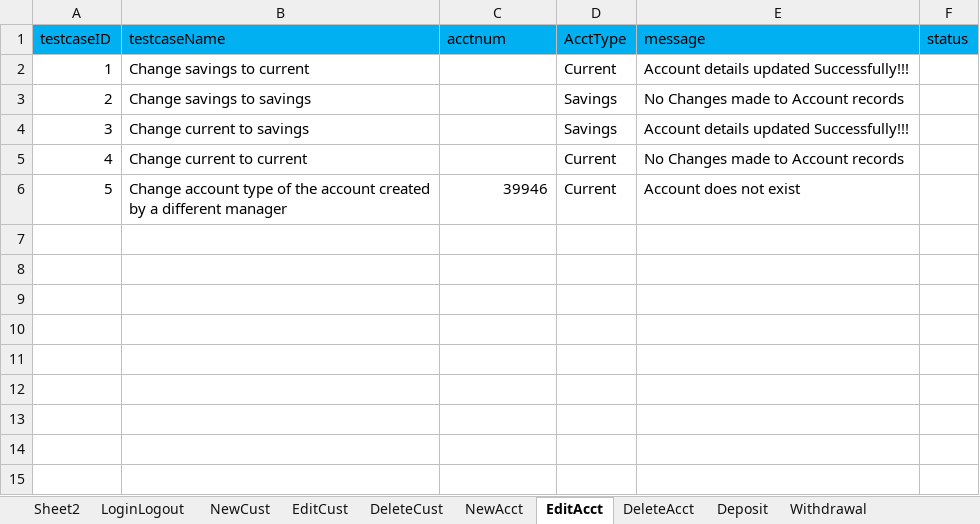
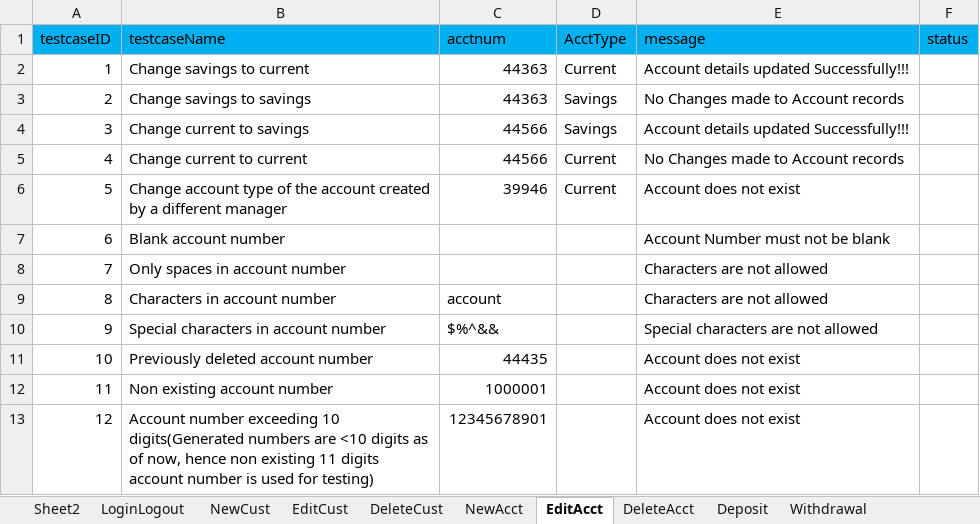
Before and after one commit to krRanjani/referencematerial, an Excel workbook: SeleniumWebDriver/bin/guru99/DataFiles/Guru99_testdata.xlsx, sheet EditAcct, drawn as a sheet; values as stored, in another font and other column widths than the file's, no borders; the diff names each change by its address in the sheet, - before the commit and + after, or states it on an @@ line.

Commit message:
Change in AddAcct and DeleteAcct functions.
A new method to update EditAcct sheet with newly created account
numbers.

```diff
--- a/SeleniumWebDriver/bin/guru99/DataFiles/Guru99_testdata.xlsx (sheet EditAcct)
+++ b/SeleniumWebDriver/bin/guru99/DataFiles/Guru99_testdata.xlsx (sheet EditAcct)
-C2:C3 (acctnum): (empty)
+C2:C3 (acctnum): 44363
-C4:C5 (acctnum): (empty)
+C4:C5 (acctnum): 44566
+row 7: 6 | Blank account number |  |  | Account Number must not be blank
+row 8: 7 | Only spaces in account number |  |  | Characters are not allowed
+row 9: 8 | Characters in account number | account |  | Characters are not allowed
+row 10: 9 | Special characters in account number | $%^&& |  | Special characters are not allowed
+row 11: 10 | Previously deleted account number | 44435 |  | Account does not exist
+row 12: 11 | Non existing account number | 1000001 |  | Account does not exist
+row 13: 12 | Account number exceeding 10 digits(Generated numbers are <10 digits as of now, hence non existing 11 digits account number is used for testing) | 12345678901 |  | Account does not exist
```
Also changed, not shown: sheet NewCust, sheet NewAcct, sheet DeleteAcct, sheet Sheet2, SeleniumWebDriver/src/guru99/DataFiles/Guru99_testdata.xlsx, 20 other files.
